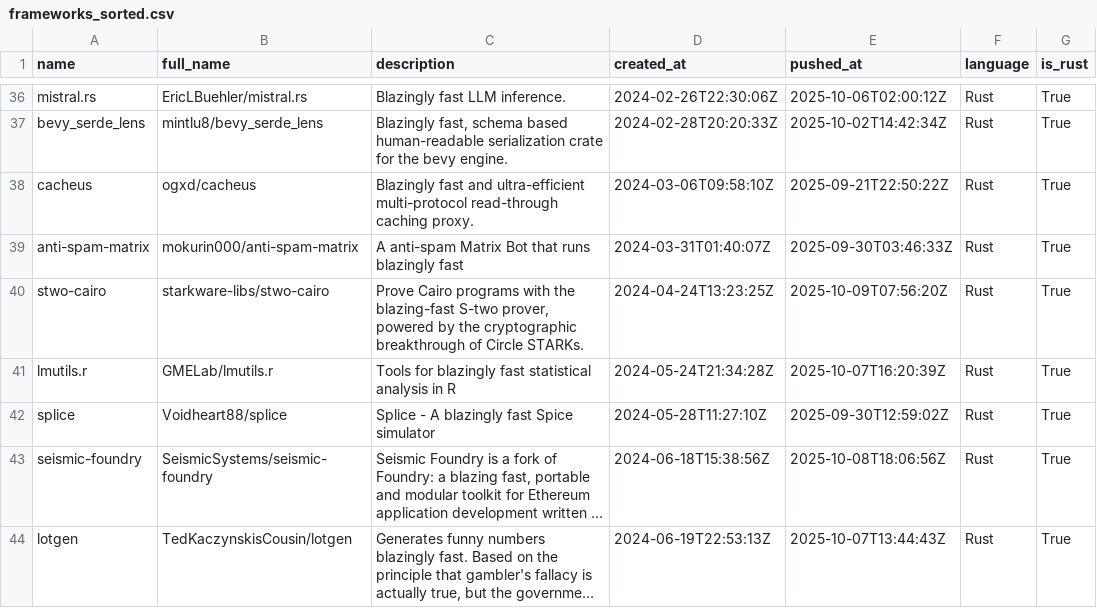
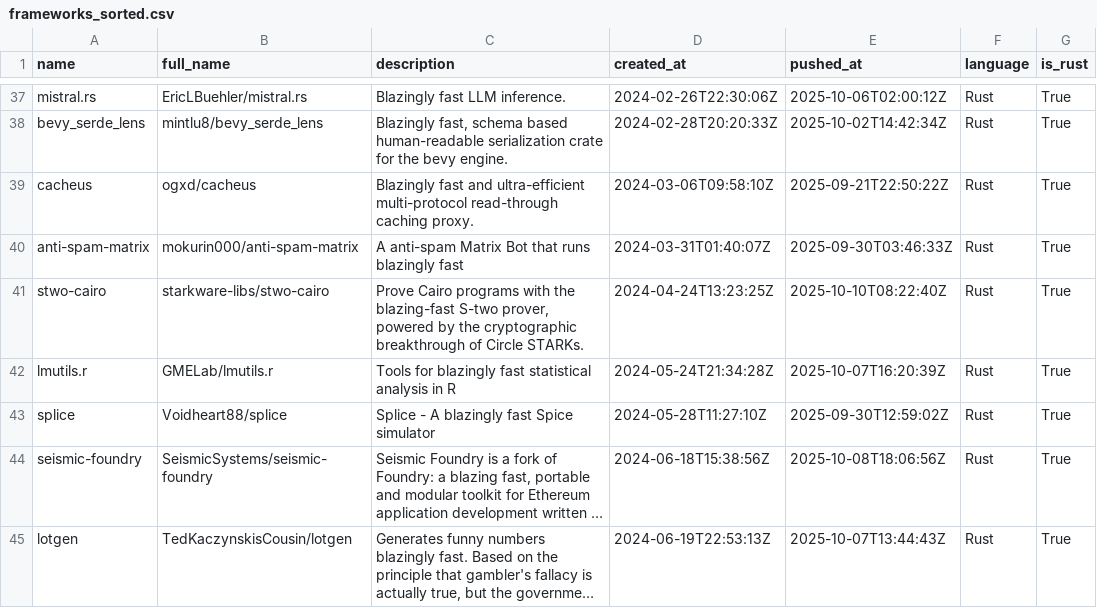
Before and after one commit to ninpnin/days-since-blazingly-fast, a CSV file: data/frameworks_sorted.csv, drawn as a sheet; only a part is shown, gaps mark what is left out; long unchanged cells end in …; the diff covers the shown part only.

```diff
--- a/data/frameworks_sorted.csv
+++ b/data/frameworks_sorted.csv
@@ -39,3 +40,3 @@ cacheus,ogxd/cacheus,Blazingly fast and ultra-efficient multi-protocol read-thro
 anti-spam-matrix,mokurin000/anti-spam-matrix,A anti-spam Matrix Bot that runs blazingly fast ,2024-03-31T01:40:07Z,2025-09-30T03:46:33Z,Rust,True
-stwo-cairo,starkware-libs/stwo-cairo,"Prove Cairo programs with the blazing-fast S-two prover, powered by the cryptographic breakthrough of Circle STARKs.",2024-04-24T13:23:25Z,2025-10-09T07:56:20Z,Rust,True
+stwo-cairo,starkware-libs/stwo-cairo,"Prove Cairo programs with the blazing-fast S-two prover, powered by the cryptographic breakthrough of Circle STARKs.",2024-04-24T13:23:25Z,2025-10-10T08:22:40Z,Rust,True
 lmutils.r,GMELab/lmutils.r,Tools for blazingly fast statistical analysis in R,2024-05-24T21:34:28Z,2025-10-07T16:20:39Z,Rust,True
```
Also changed, not shown: 8 added rows and 33 edited cells elsewhere in this file, data/aggregated_results.csv, data/sample.csv, 6 other files.
